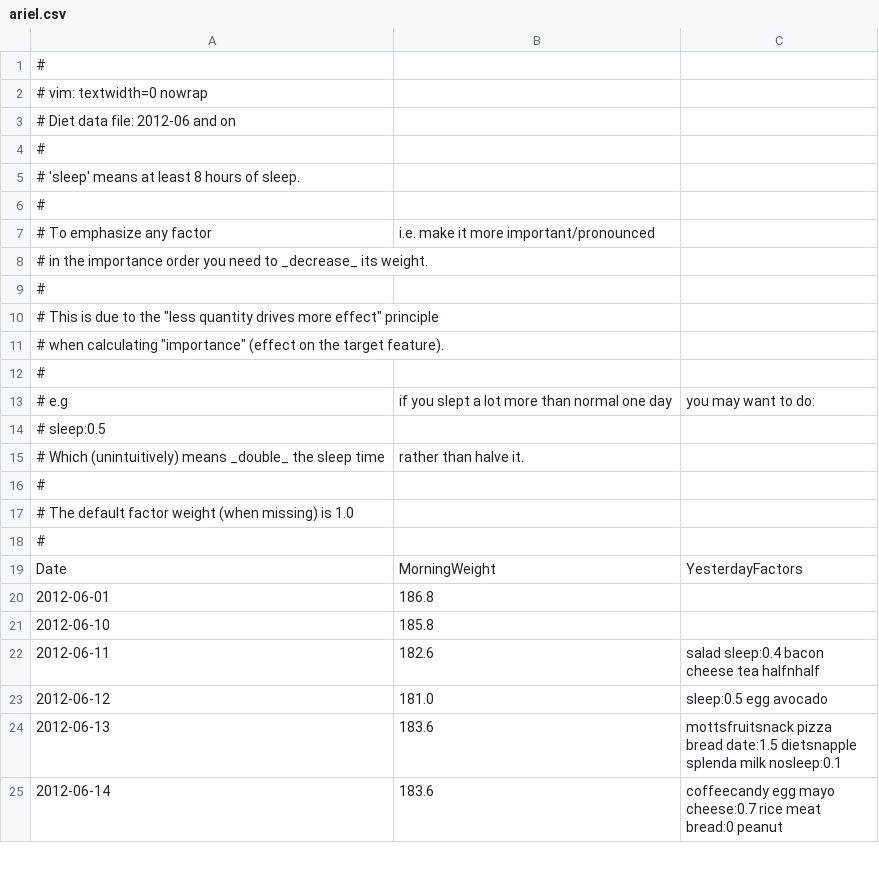
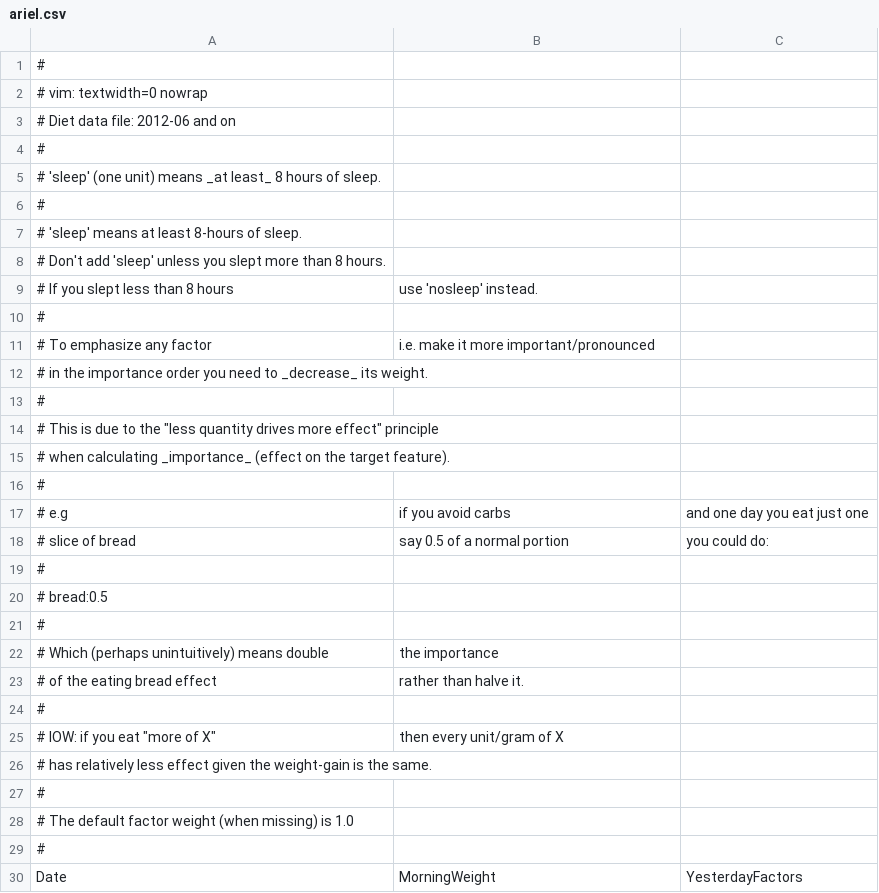
Before and after one commit to arielf/weight-loss, a CSV file: ariel.csv, drawn as a sheet; only a part is shown; the shorter side is filled out with more unchanged rows.

Commit message:
Correct the explanations of feature weight effects, it was wrong in 2 places.

```diff
--- a/ariel.csv
+++ b/ariel.csv
@@ -4,3 +4,7 @@
 #
-# 'sleep' means at least 8 hours of sleep.
+# 'sleep' (one unit) means _at least_ 8 hours of sleep.
+#
+# 'sleep' means at least 8-hours of sleep.
+# Don't add 'sleep' unless you slept more than 8 hours.
+# If you slept less than 8 hours, use 'nosleep' instead.
 #
@@ -10,7 +14,14 @@
 # This is due to the "less quantity drives more effect" principle
-# when calculating "importance" (effect on the target feature).
+# when calculating _importance_ (effect on the target feature).
 #
-# e.g, if you slept a lot more than normal one day, you may want to do:
-#       sleep:0.5
-# Which (unintuitively) means _double_ the sleep time, rather than halve it.
+# e.g, if you avoid carbs, and one day you eat just one
+# slice of bread, say 0.5 of a normal portion, you could do:
+#
+#       bread:0.5
+#
+# Which (perhaps unintuitively) means double, the importance
+# of the eating bread effect, rather than halve it.
+#
+# IOW: if you eat "more of X", then every unit/gram of X
+# has relatively less effect given the weight-gain is the same.
 #
```
Also changed, not shown: 1 other file.
